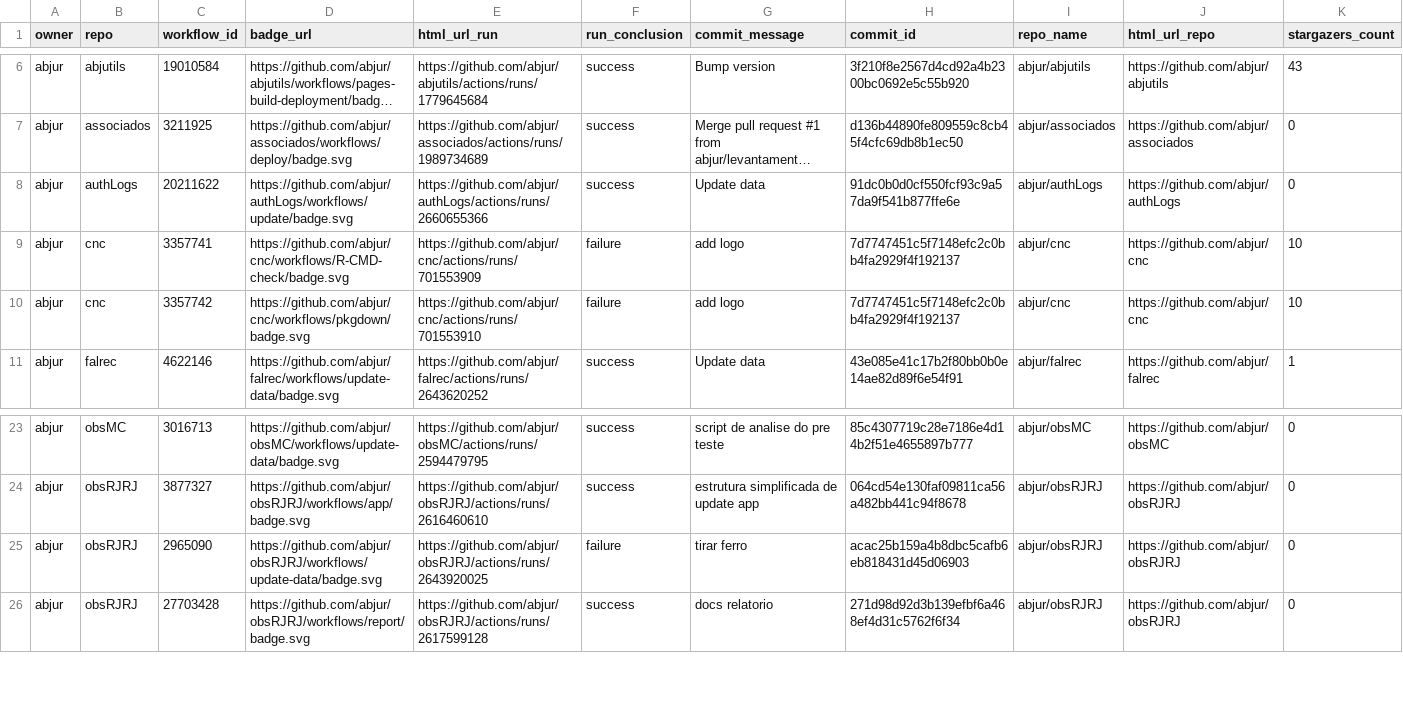
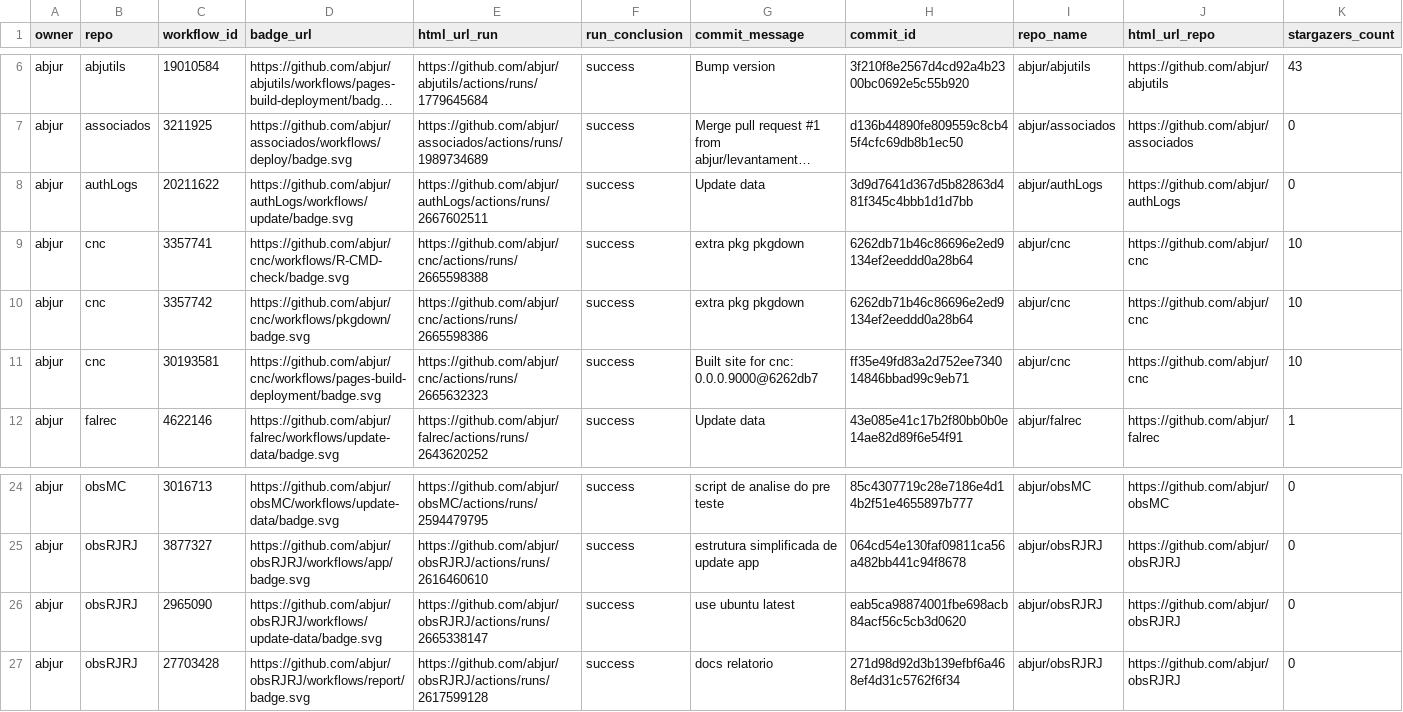
Before and after one commit to abjur/abjStatus, a CSV file: repos.csv, drawn as a sheet; only a part is shown, gaps mark what is left out; long unchanged cells end in …; addresses are those after the commit; rows hold the shown columns only; the diff names each change by its address in the sheet, - before the commit and + after, or states it on an @@ line.

```diff
--- a/repos.csv
+++ b/repos.csv
-E8 (html_url_run): https://github.com/abjur/authLogs/actions/runs/2660655366
+E8 (html_url_run): https://github.com/abjur/authLogs/actions/runs/2667602511
-H8 (commit_id): 91dc0b0d0cf550fcf93c9a57da9f541b877ffe6e
+H8 (commit_id): 3d9d7641d367d5b82863d481f345c4bbb1d1d7bb
-E9 (html_url_run): https://github.com/abjur/cnc/actions/runs/701553909
+E9 (html_url_run): https://github.com/abjur/cnc/actions/runs/2665598388
-F9:F10 (run_conclusion): failure
+F9:F10 (run_conclusion): success
-G9:G10 (commit_message): add logo
+G9:G10 (commit_message): extra pkg pkgdown
-H9:H10 (commit_id): 7d7747451c5f7148efc2c0bb4fa2929f4f192137
+H9:H10 (commit_id): 6262db71b46c86696e2ed9134ef2eeddd0a28b64
-E10 (html_url_run): https://github.com/abjur/cnc/actions/runs/701553910
+E10 (html_url_run): https://github.com/abjur/cnc/actions/runs/2665598386
+row 11: abjur | cnc | 30193581 | https://github.com/abjur/cnc/workflows/pages-build-deployment/badge.svg | https://github.com/abjur/cnc/actions/runs/2665632323 | success | Built site for cnc: 0.0.0.9000@6262db7 | ff35e49fd83a2d752ee734014846bbad99c9eb71 | abjur/cnc | https://github.com/abjur/cnc | 10
-E26 (html_url_run): https://github.com/abjur/obsRJRJ/actions/runs/2643920025
+E26 (html_url_run): https://github.com/abjur/obsRJRJ/actions/runs/2665338147
-F26 (run_conclusion): failure
+F26 (run_conclusion): success
-G26 (commit_message): tirar ferro
+G26 (commit_message): use ubuntu latest
-H26 (commit_id): acac25b159a4b8dbc5cafb6eb818431d45d06903
+H26 (commit_id): eab5ca98874001fbe698acb84acf56c5cb3d0620
```
Also changed, not shown: 1 other file.
